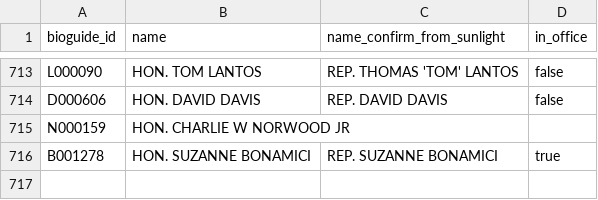
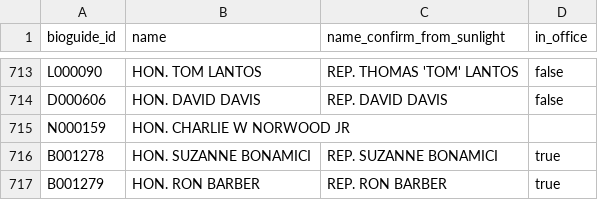
Before and after one commit to propublica/disbursements, a CSV file: process_new_release/2_add_bioguide_id/bioguide_ids.csv, drawn as a sheet; only a part is shown, gaps mark what is left out.

Commit message:
New member in cache

```diff
--- a/process_new_release/2_add_bioguide_id/bioguide_ids.csv
+++ b/process_new_release/2_add_bioguide_id/bioguide_ids.csv
@@ -716 +716,2 @@ N000159,HON. CHARLIE W NORWOOD JR,,
 B001278,HON. SUZANNE BONAMICI,REP. SUZANNE BONAMICI,true
+B001279,HON. RON BARBER,REP. RON BARBER,true
```
